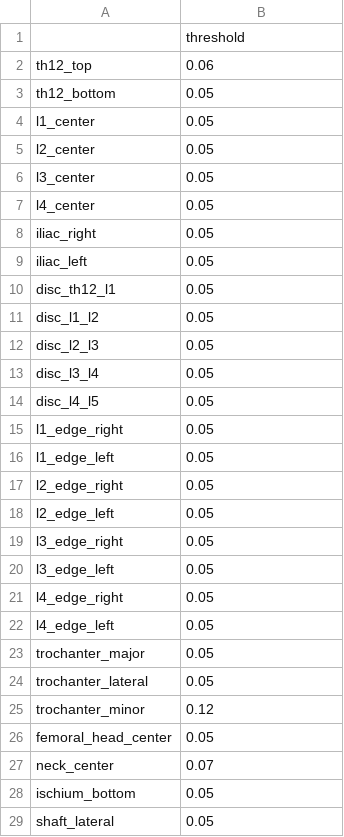
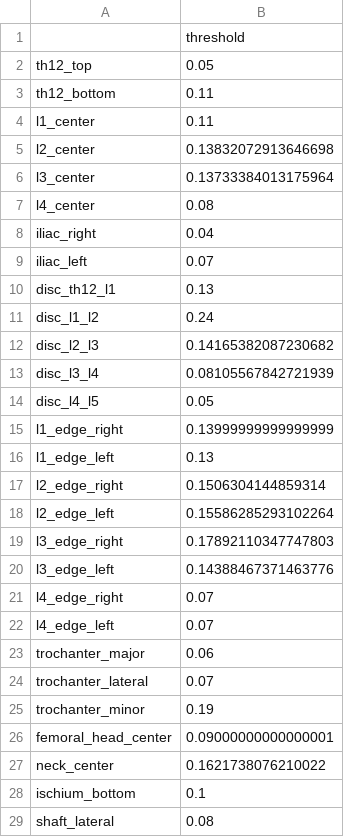
Before and after one commit to theorcos239/LCT_2026, a CSV file: runs/keypoints/thresholds.csv, drawn as a sheet; only a part is shown; the diff covers the shown part only.

```diff
--- a/runs/keypoints/thresholds.csv
+++ b/runs/keypoints/thresholds.csv
@@ -1,29 +1,29 @@
 ,threshold
-th12_top,0.06
-th12_bottom,0.05
-l1_center,0.05
-l2_center,0.05
-l3_center,0.05
-l4_center,0.05
-iliac_right,0.05
-iliac_left,0.05
-disc_th12_l1,0.05
-disc_l1_l2,0.05
-disc_l2_l3,0.05
-disc_l3_l4,0.05
+th12_top,0.05
+th12_bottom,0.11
+l1_center,0.11
+l2_center,0.13832072913646698
+l3_center,0.13733384013175964
+l4_center,0.08
+iliac_right,0.04
+iliac_left,0.07
+disc_th12_l1,0.13
+disc_l1_l2,0.24
+disc_l2_l3,0.14165382087230682
+disc_l3_l4,0.08105567842721939
 disc_l4_l5,0.05
-l1_edge_right,0.05
-l1_edge_left,0.05
-l2_edge_right,0.05
-l2_edge_left,0.05
-l3_edge_right,0.05
-l3_edge_left,0.05
-l4_edge_right,0.05
-l4_edge_left,0.05
-trochanter_major,0.05
-trochanter_lateral,0.05
-trochanter_minor,0.12
-femoral_head_center,0.05
-neck_center,0.07
-ischium_bottom,0.05
-shaft_lateral,0.05
+l1_edge_right,0.13999999999999999
+l1_edge_left,0.13
+l2_edge_right,0.1506304144859314
+l2_edge_left,0.15586285293102264
+l3_edge_right,0.17892110347747803
+l3_edge_left,0.14388467371463776
+l4_edge_right,0.07
+l4_edge_left,0.07
+trochanter_major,0.06
+trochanter_lateral,0.07
+trochanter_minor,0.19
+femoral_head_center,0.09000000000000001
+neck_center,0.1621738076210022
+ischium_bottom,0.1
+shaft_lateral,0.08
```
Also changed, not shown: 1 edited cell elsewhere in this file, runs/keypoints/fold0_history.csv, runs/keypoints/metrics_end_to_end.csv, 34 other files.
